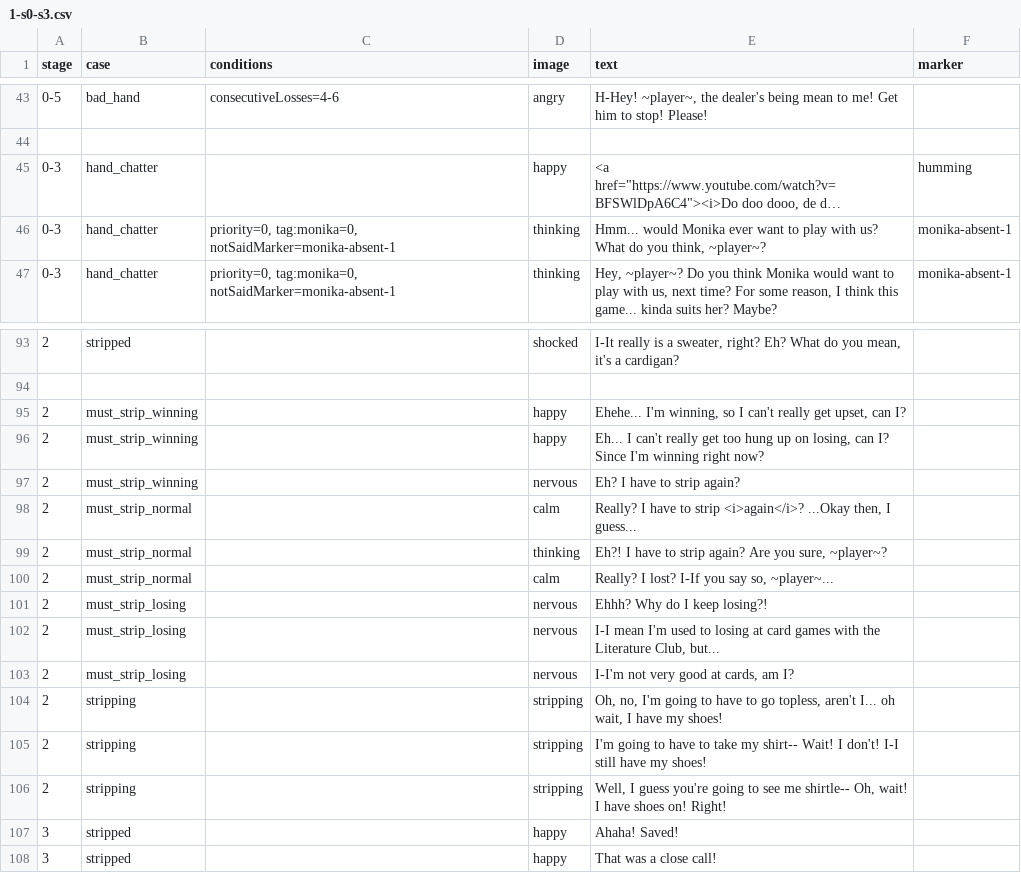
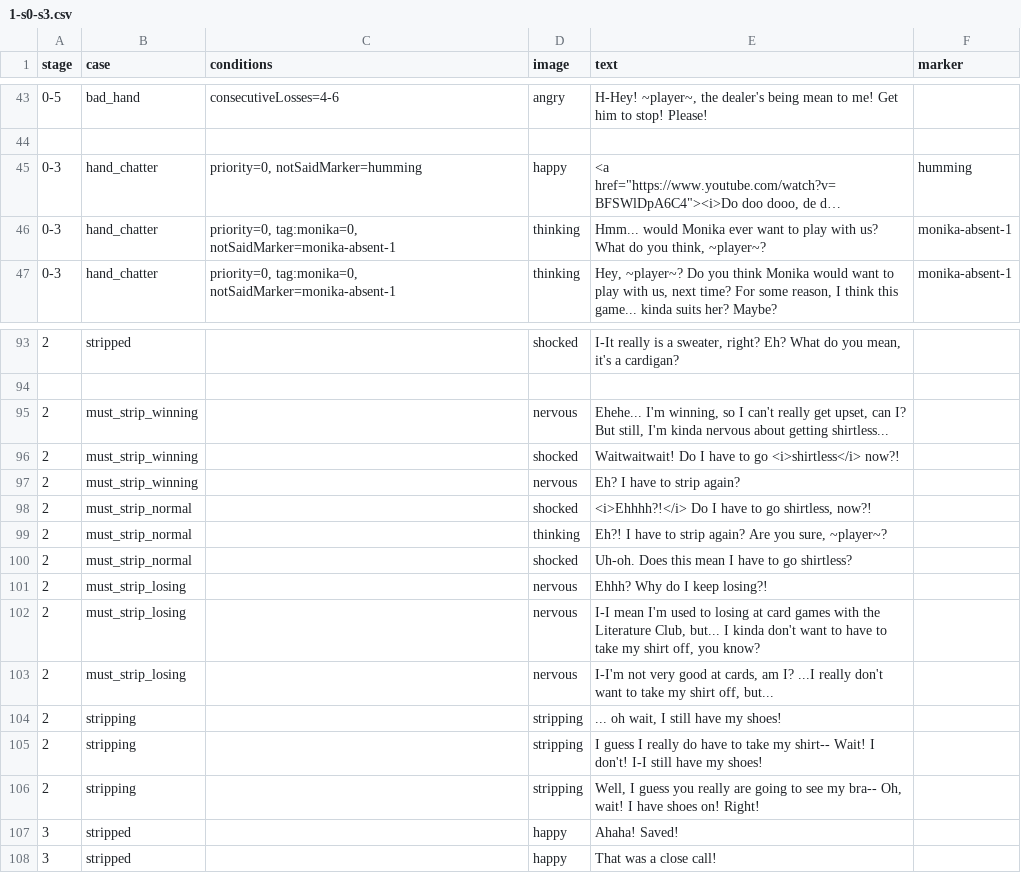
Before and after one commit to mechaman111/spnati, a CSV file: opponents/sayori/csvs/1-s0-s3.csv, drawn as a sheet; only a part is shown, gaps mark what is left out; long unchanged cells end in …; the diff names each change by its address in the sheet, - before the commit and + after, or states it on an @@ line.

Commit message:
Sayori: minor fixes found during internal playtesting

```diff
--- a/opponents/sayori/csvs/1-s0-s3.csv
+++ b/opponents/sayori/csvs/1-s0-s3.csv
-C45 (conditions): (empty)
+C45 (conditions): priority=0, notSaidMarker=humming
-D95 (image): happy
+D95 (image): nervous
-E95 (text): …can I?
+E95 (text): …can I? But still, I'm kinda nervous about getting shirtless...
-D96 (image): happy
+D96 (image): shocked
-E96 (text): Eh... I can't really get too hung up on losing, can I? Since I'm winning right now?
+E96 (text): Waitwaitwait! Do I have to go <i>shirtless</i> now?!
-D98 (image): calm
+D98 (image): shocked
-E98 (text): Really? I have to strip <i>again</i>? ...Okay then, I guess...
+E98 (text): <i>Ehhhh?!</i> Do I have to go shirtless, now?!
-D100 (image): calm
+D100 (image): shocked
-E100 (text): Really? I lost? I-If you say so, ~player~...
+E100 (text): Uh-oh. Does this mean I have to go shirtless?
-E102 (text): …Club, but...
+E102 (text): …Club, but... I kinda don't want to have to take my shirt off, you know?
-E103 (text): …am I?
+E103 (text): …am I? ...I really don't want to take my shirt off, but...
-E104 (text): Oh, no, I'm going to have to go topless, aren't I... oh wait, I have my…
+E104 (text): ... oh wait, I still have my…
-E105 (text): I'm going to have to…
+E105 (text): I guess I really do have to…
-E106 (text): …I guess you're going to see me shirtle-- Oh, wait!…
+E106 (text): …I guess you really are going to see my bra-- Oh, wait!…
```
Also changed, not shown: opponents/sayori/csvs/2-s4-s7.csv, opponents/sayori/csvs/6-ddlc.csv, 2 other files.
